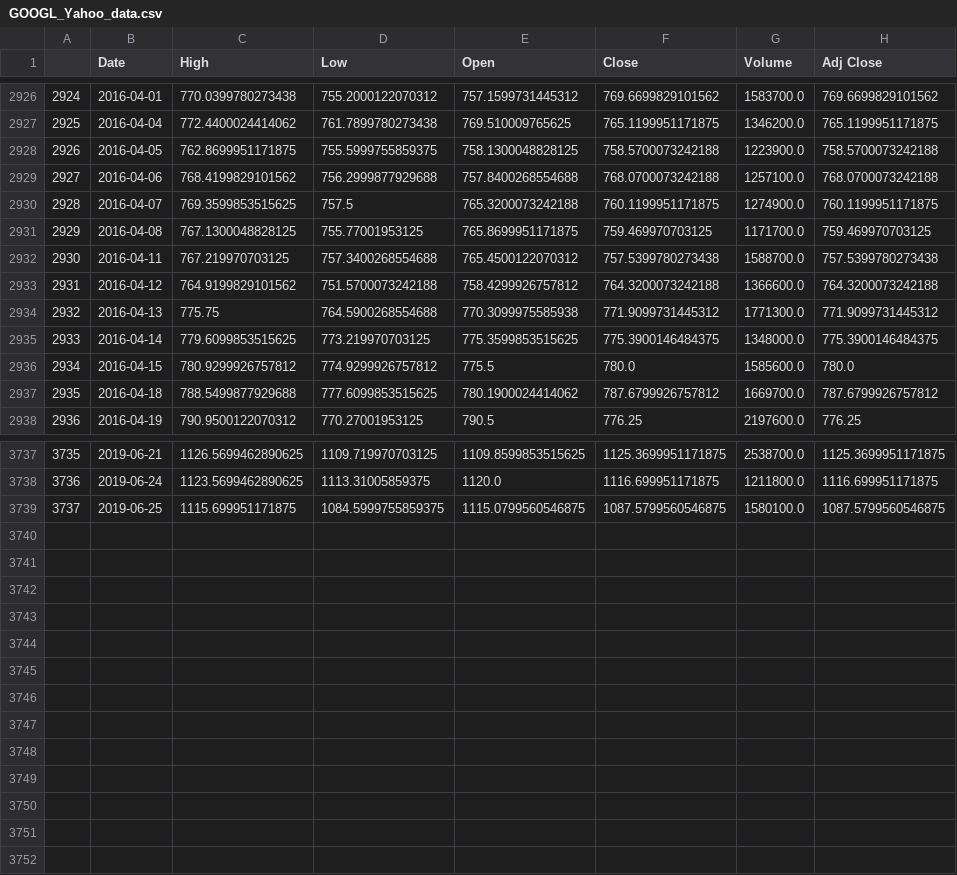
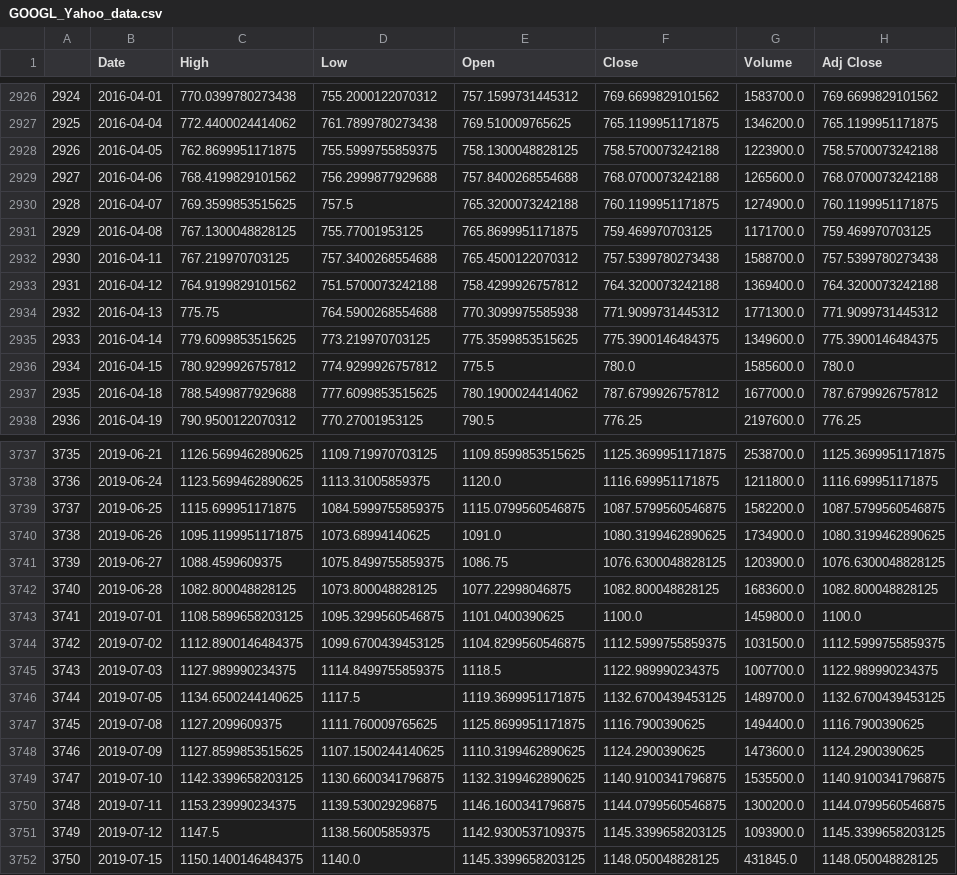
Before and after one commit to vguillet/PhyTrade, a CSV file: Data/Technical_data/GOOGL_Yahoo_data.csv, drawn as a sheet; only a part is shown, gaps mark what is left out; the diff covers the shown part only.

```diff
--- a/Data/Technical_data/GOOGL_Yahoo_data.csv
+++ b/Data/Technical_data/GOOGL_Yahoo_data.csv
@@ -2928,3 +2928,3 @@
 2926,2016-04-05,762.8699951171875,755.5999755859375,758.1300048828125,758.5700073242188,1223900.0,758.5700073242188
-2927,2016-04-06,768.4199829101562,756.2999877929688,757.8400268554688,768.0700073242188,1257100.0,768.0700073242188
+2927,2016-04-06,768.4199829101562,756.2999877929688,757.8400268554688,768.0700073242188,1265600.0,768.0700073242188
 2928,2016-04-07,769.3599853515625,757.5,765.3200073242188,760.1199951171875,1274900.0,760.1199951171875
@@ -2932,7 +2932,7 @@
 2930,2016-04-11,767.219970703125,757.3400268554688,765.4500122070312,757.5399780273438,1588700.0,757.5399780273438
-2931,2016-04-12,764.9199829101562,751.5700073242188,758.4299926757812,764.3200073242188,1366600.0,764.3200073242188
+2931,2016-04-12,764.9199829101562,751.5700073242188,758.4299926757812,764.3200073242188,1369400.0,764.3200073242188
 2932,2016-04-13,775.75,764.5900268554688,770.3099975585938,771.9099731445312,1771300.0,771.9099731445312
-2933,2016-04-14,779.6099853515625,773.219970703125,775.3599853515625,775.3900146484375,1348000.0,775.3900146484375
+2933,2016-04-14,779.6099853515625,773.219970703125,775.3599853515625,775.3900146484375,1349600.0,775.3900146484375
 2934,2016-04-15,780.9299926757812,774.9299926757812,775.5,780.0,1585600.0,780.0
-2935,2016-04-18,788.5499877929688,777.6099853515625,780.1900024414062,787.6799926757812,1669700.0,787.6799926757812
+2935,2016-04-18,788.5499877929688,777.6099853515625,780.1900024414062,787.6799926757812,1677000.0,787.6799926757812
 2936,2016-04-19,790.9500122070312,770.27001953125,790.5,776.25,2197600.0,776.25
@@ -3738,2 +3738,15 @@
 3736,2019-06-24,1123.5699462890625,1113.31005859375,1120.0,1116.699951171875,1211800.0,1116.699951171875
-3737,2019-06-25,1115.699951171875,1084.5999755859375,1115.0799560546875,1087.5799560546875,1580100.0,1087.5799560546875
+3737,2019-06-25,1115.699951171875,1084.5999755859375,1115.0799560546875,1087.5799560546875,1582200.0,1087.5799560546875
+3738,2019-06-26,1095.1199951171875,1073.68994140625,1091.0,1080.3199462890625,1734900.0,1080.3199462890625
+3739,2019-06-27,1088.4599609375,1075.8499755859375,1086.75,1076.6300048828125,1203900.0,1076.6300048828125
+3740,2019-06-28,1082.800048828125,1073.800048828125,1077.22998046875,1082.800048828125,1683600.0,1082.800048828125
+3741,2019-07-01,1108.5899658203125,1095.3299560546875,1101.0400390625,1100.0,1459800.0,1100.0
+3742,2019-07-02,1112.8900146484375,1099.6700439453125,1104.8299560546875,1112.5999755859375,1031500.0,1112.5999755859375
+3743,2019-07-03,1127.989990234375,1114.8499755859375,1118.5,1122.989990234375,1007700.0,1122.989990234375
+3744,2019-07-05,1134.6500244140625,1117.5,1119.3699951171875,1132.6700439453125,1489700.0,1132.6700439453125
+3745,2019-07-08,1127.2099609375,1111.760009765625,1125.8699951171875,1116.7900390625,1494400.0,1116.7900390625
+3746,2019-07-09,1127.8599853515625,1107.1500244140625,1110.3199462890625,1124.2900390625,1473600.0,1124.2900390625
+3747,2019-07-10,1142.3399658203125,1130.6600341796875,1132.3199462890625,1140.9100341796875,1535500.0,1140.9100341796875
+3748,2019-07-11,1153.239990234375,1139.530029296875,1146.1600341796875,1144.0799560546875,1300200.0,1144.0799560546875
+3749,2019-07-12,1147.5,1138.56005859375,1142.9300537109375,1145.3399658203125,1093900.0,1145.3399658203125
+3750,2019-07-15,1150.1400146484375,1140.0,1145.3399658203125,1148.050048828125,431845.0,1148.050048828125
```
Also changed, not shown: 73 edited cells elsewhere in this file, Data/Technical_data/AMZN_Yahoo_data.csv, Data/Technical_data/CSCO_Yahoo_data.csv, 52 other files.
